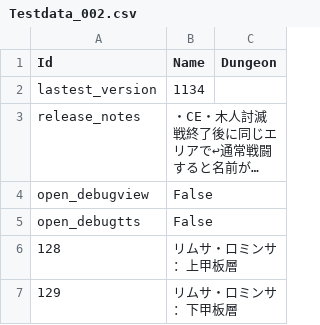
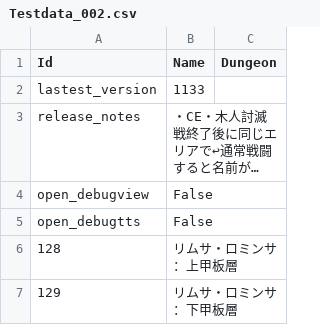
Before and after one commit to Eoshria/Test_4a05r4_IVX_Data, a CSV file: Testdata_002.csv, drawn as a sheet; only a part is shown; long unchanged cells end in …; the diff names each change by its address in the sheet, - before the commit and + after, or states it on an @@ line.

Commit message:
Update Testdata_002.csv

```diff
--- a/Testdata_002.csv
+++ b/Testdata_002.csv
-B2 (Name): 1134
+B2 (Name): 1133
```
